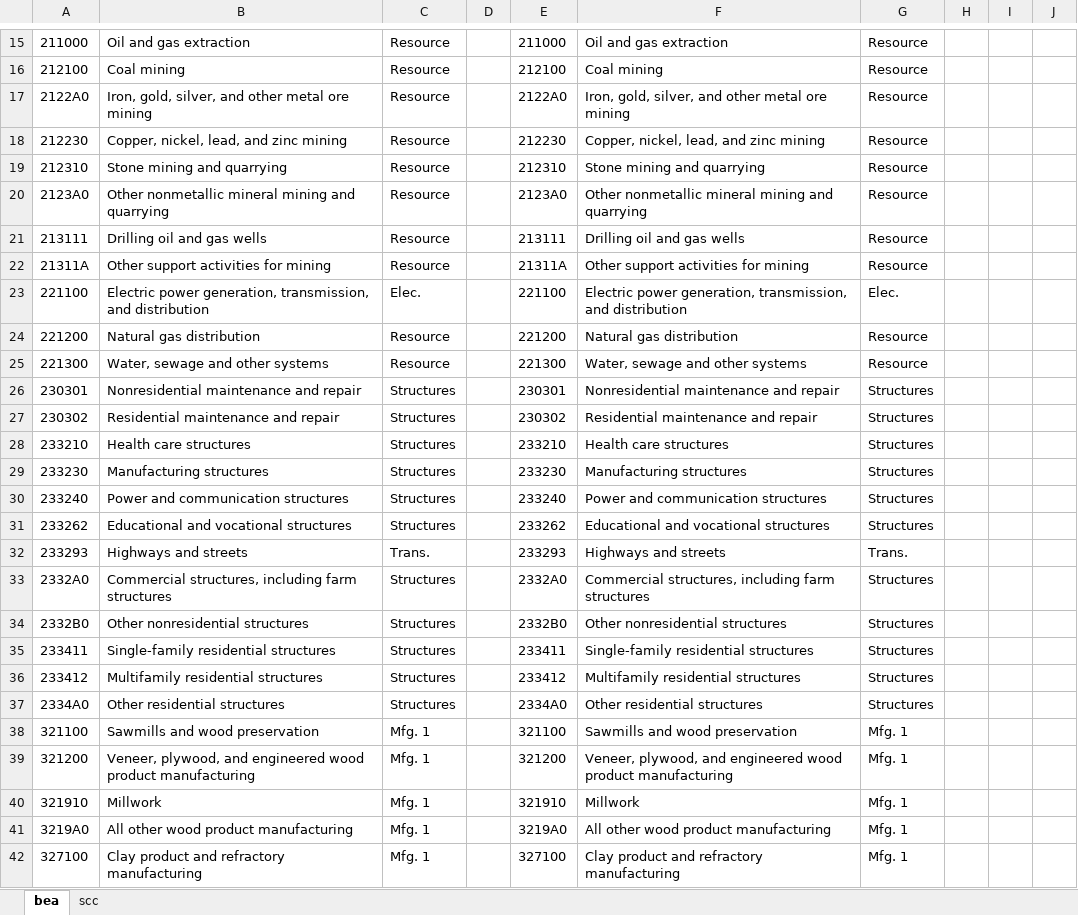
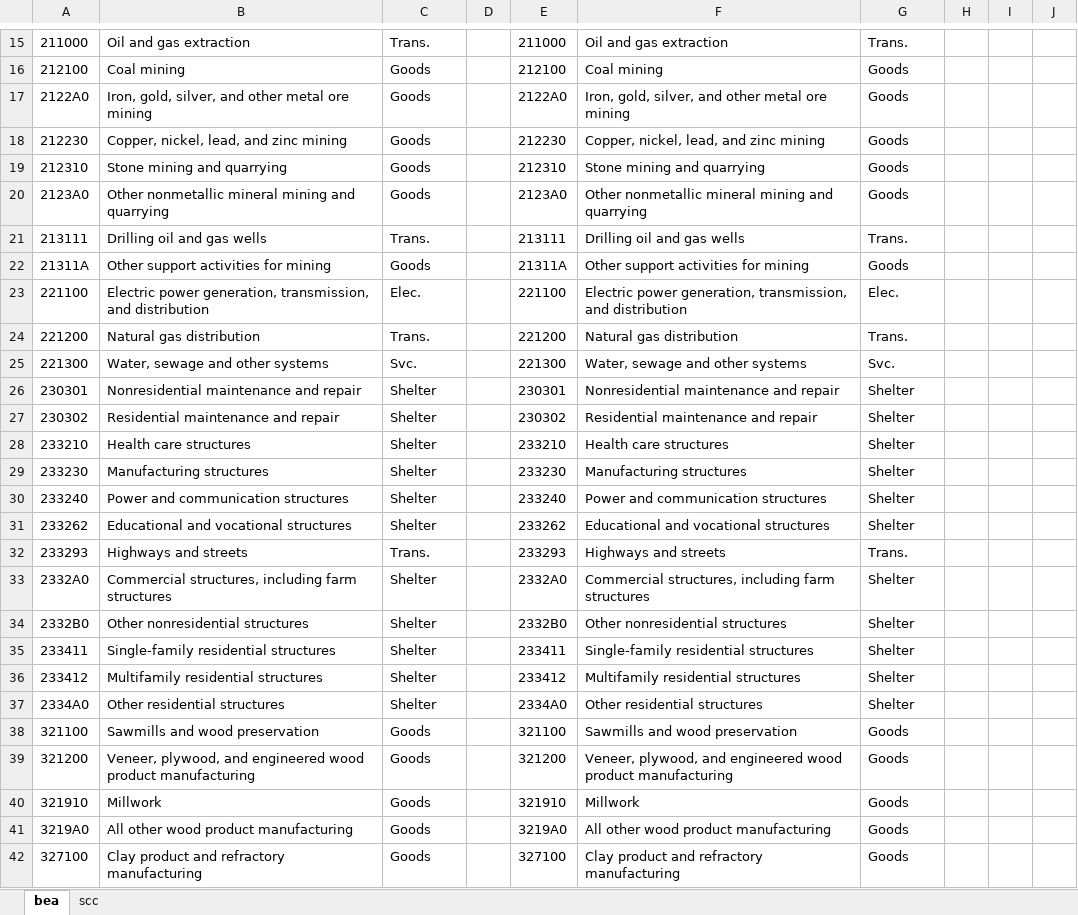
Before and after one commit to spatialmodel/inmap, an Excel workbook: emissions/slca/bea/data/aggregates.xlsx, sheet bea, drawn as a sheet; only a part is shown, gaps mark what is left out; values as stored, in another font and other column widths than the file's, no borders; the diff covers the shown part only; the diff names each change by its address in the sheet, - before the commit and + after, or states it on an @@ line.

```diff
--- a/emissions/slca/bea/data/aggregates.xlsx (sheet bea)
+++ b/emissions/slca/bea/data/aggregates.xlsx (sheet bea)
-C15: Resource
+C15: Trans.
-G15: Resource
+G15: Trans.
-C16:C20: Resource
+C16:C20: Goods
-G16:G20: Resource
+G16:G20: Goods
-C21: Resource
+C21: Trans.
-G21: Resource
+G21: Trans.
-C22: Resource
+C22: Goods
-G22: Resource
+G22: Goods
-C24: Resource
+C24: Trans.
-G24: Resource
+G24: Trans.
-C25: Resource
+C25: Svc.
-G25: Resource
+G25: Svc.
-C26:C31: Structures
+C26:C31: Shelter
-G26:G31: Structures
+G26:G31: Shelter
-C33:C37: Structures
+C33:C37: Shelter
-G33:G37: Structures
+G33:G37: Shelter
-C38:C42: Mfg. 1
+C38:C42: Goods
-G38:G42: Mfg. 1
+G38:G42: Goods
```
Also changed, not shown: 665 edited cells elsewhere in this sheet, sheet scc, formulas that keep their value, emissions/slca/bea/ces/IO-CEcrosswalk.xlsx, emissions/slca/bea/data/aggregates_small_test.xlsx, 4 other files.
